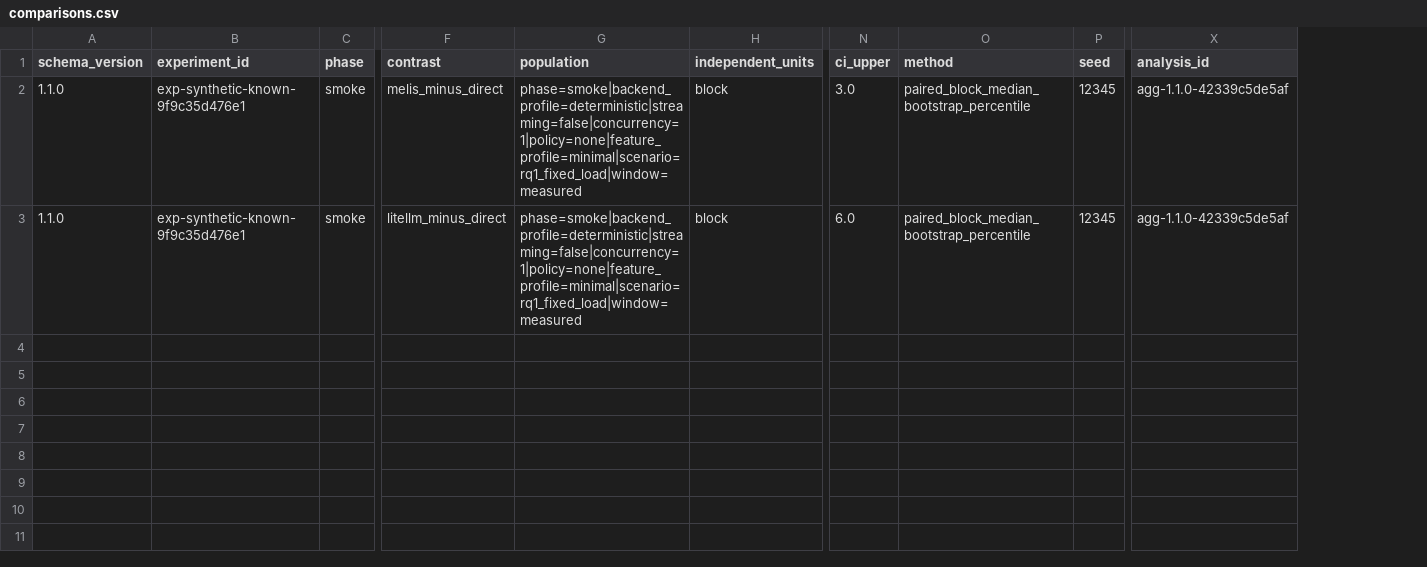
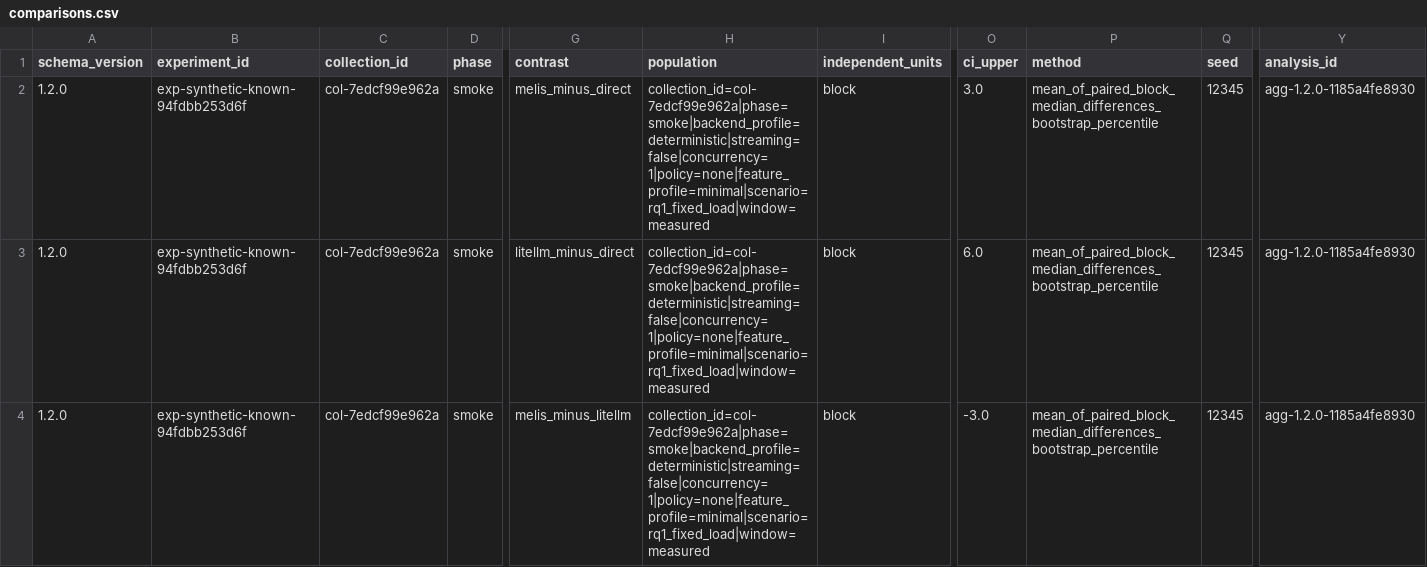
Before and after one commit to gomesrocha/melis, a CSV file: experiments/gateway-comparison/data/examples/comparisons.csv, drawn as a sheet; only a part is shown, gaps mark what is left out; addresses are those after the commit; rows hold the shown columns only; the diff names each change by its address in the sheet, - before the commit and + after, or states it on an @@ line.

```diff
--- a/experiments/gateway-comparison/data/examples/comparisons.csv
+++ b/experiments/gateway-comparison/data/examples/comparisons.csv
+column C (collection_id), rows 2-3: col-7edcf99e962a | col-7edcf99e962a
-A2:A3 (schema_version): 1.1.0
+A2:A3 (schema_version): 1.2.0
-B2:B3 (experiment_id): exp-synthetic-known-9f9c35d476e1
+B2:B3 (experiment_id): exp-synthetic-known-94fdbb253d6f
-H2:H3 (population): phase=smoke|backend_profile=deterministic|streaming=false|concurrency=1|policy=none|feature_profile=minimal|scenario=rq1_fixed_load|window=measured
+H2:H3 (population): collection_id=col-7edcf99e962a|phase=smoke|backend_profile=deterministic|streaming=false|concurrency=1|policy=none|feature_profile=minimal|scenario=rq1_fixed_load|window=measured
-P2:P3 (method): paired_block_median_bootstrap_percentile
+P2:P3 (method): mean_of_paired_block_median_differences_bootstrap_percentile
-Y2:Y3 (analysis_id): agg-1.1.0-42339c5de5af
+Y2:Y3 (analysis_id): agg-1.2.0-1185a4fe8930
+row 4: 1.2.0 | exp-synthetic-known-94fdbb253d6f | col-7edcf99e962a | smoke | melis_minus_litellm | collection_id=col-7edcf99e962a|phase=smoke|backend_profile=deterministic|streaming=false|concurrency=1|policy=none|feature_profile=minimal|scenario=rq1_fixed_load|window=measured | block | -3.0 | mean_of_paired_block_median_differences_bootstrap_percentile | 12345 | agg-1.2.0-1185a4fe8930
```
Also changed, not shown: experiments/gateway-comparison/data/examples/attempts.csv, experiments/gateway-comparison/data/examples/requests.csv, 26 other files.
